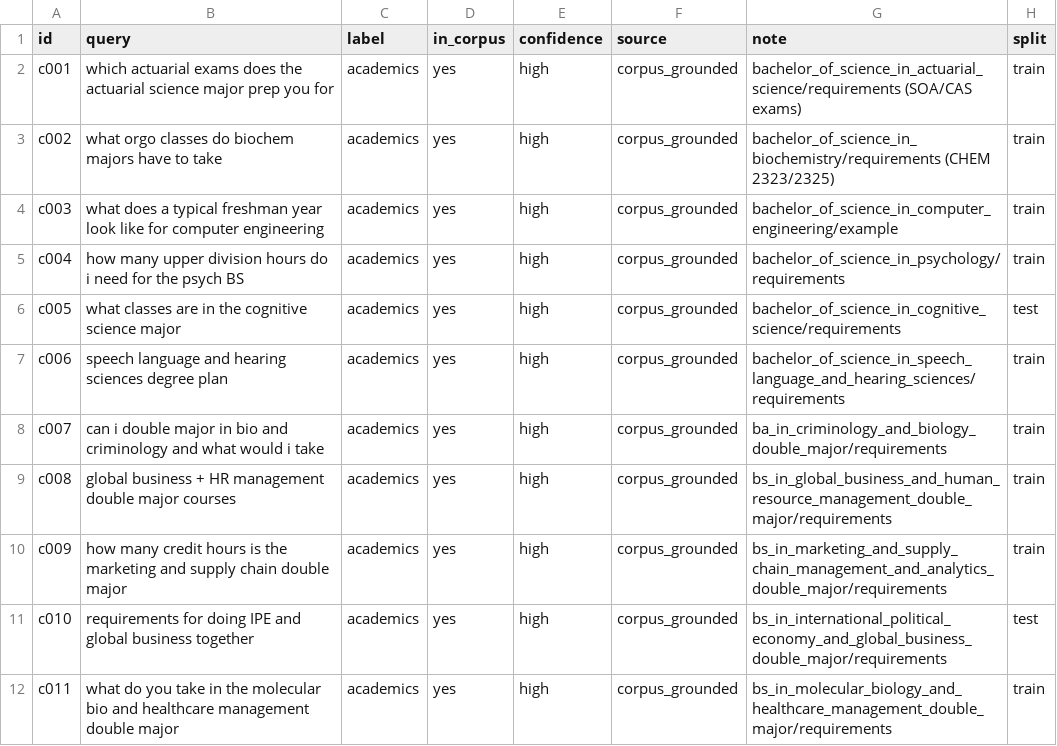
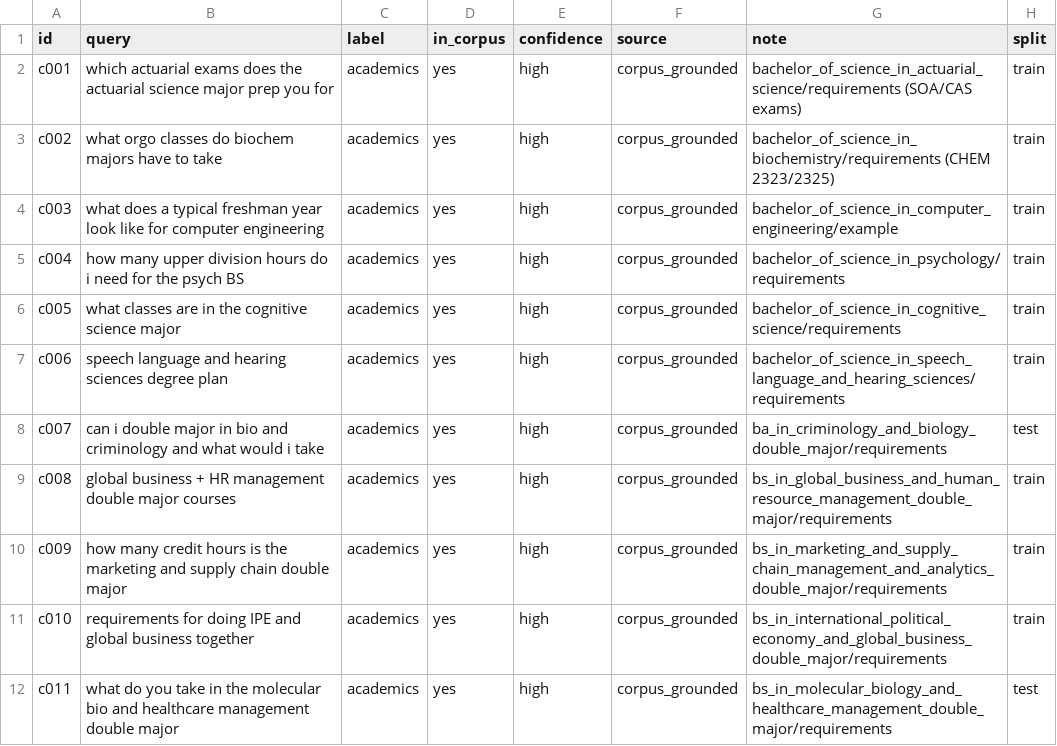
Before and after one commit to aisutd/asktemoc, a CSV file: backend/router/data/labels_batch1.csv, drawn as a sheet; only a part is shown; the diff covers the shown part only.

Commit message:
fix(router): stratify batch-1 split by label and source; correct review

```diff
--- a/backend/router/data/labels_batch1.csv
+++ b/backend/router/data/labels_batch1.csv
@@ -5,8 +5,8 @@ c003,what does a typical freshman year look like for computer engineering,academ
 c004,how many upper division hours do i need for the psych BS,academics,yes,high,corpus_grounded,bachelor_of_science_in_psychology/requirements,train
-c005,what classes are in the cognitive science major,academics,yes,high,corpus_grounded,bachelor_of_science_in_cognitive_science/requirements,test
+c005,what classes are in the cognitive science major,academics,yes,high,corpus_grounded,bachelor_of_science_in_cognitive_science/requirements,train
 c006,speech language and hearing sciences degree plan,academics,yes,high,corpus_grounded,bachelor_of_science_in_speech_language_and_hearing_sciences/requirements,train
-c007,can i double major in bio and criminology and what would i take,academics,yes,high,corpus_grounded,ba_in_criminology_and_biology_double_major/requirements,train
+c007,can i double major in bio and criminology and what would i take,academics,yes,high,corpus_grounded,ba_in_criminology_and_biology_double_major/requirements,test
 c008,global business + HR management double major courses,academics,yes,high,corpus_grounded,bs_in_global_business_and_human_resource_management_double_major/requirements,train
 c009,how many credit hours is the marketing and supply chain double major,academics,yes,high,corpus_grounded,bs_in_marketing_and_supply_chain_management_and_analytics_double_major/requirements,train
-c010,requirements for doing IPE and global business together,academics,yes,high,corpus_grounded,bs_in_international_political_economy_and_global_business_double_major/requirements,test
-c011,what do you take in the molecular bio and healthcare management double major,academics,yes,high,corpus_grounded,bs_in_molecular_biology_and_healthcare_management_double_major/requirements,train
+c010,requirements for doing IPE and global business together,academics,yes,high,corpus_grounded,bs_in_international_political_economy_and_global_business_double_major/requirements,train
+c011,what do you take in the molecular bio and healthcare management double major,academics,yes,high,corpus_grounded,bs_in_molecular_biology_and_healthcare_management_double_major/requirements,test
```
Also changed, not shown: 10 edited cells elsewhere in this file, 3 other files.
